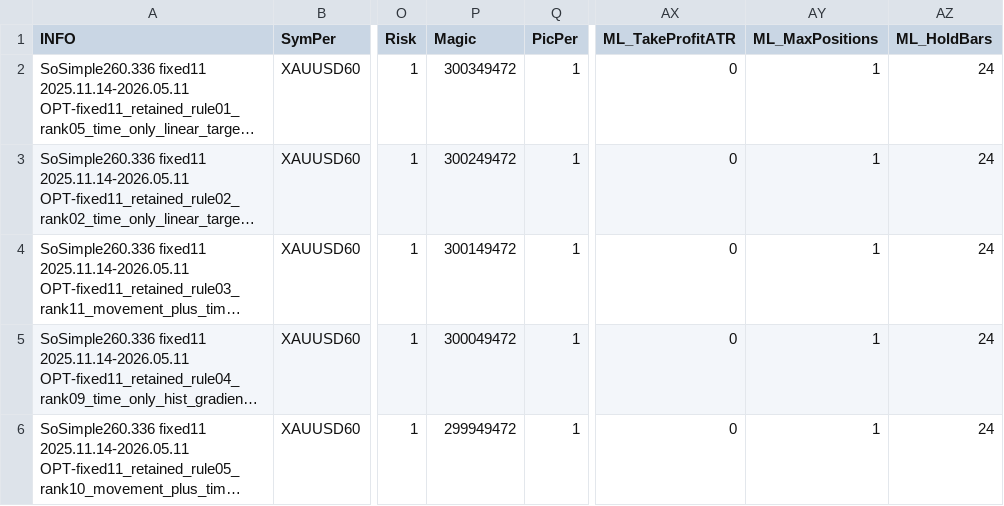
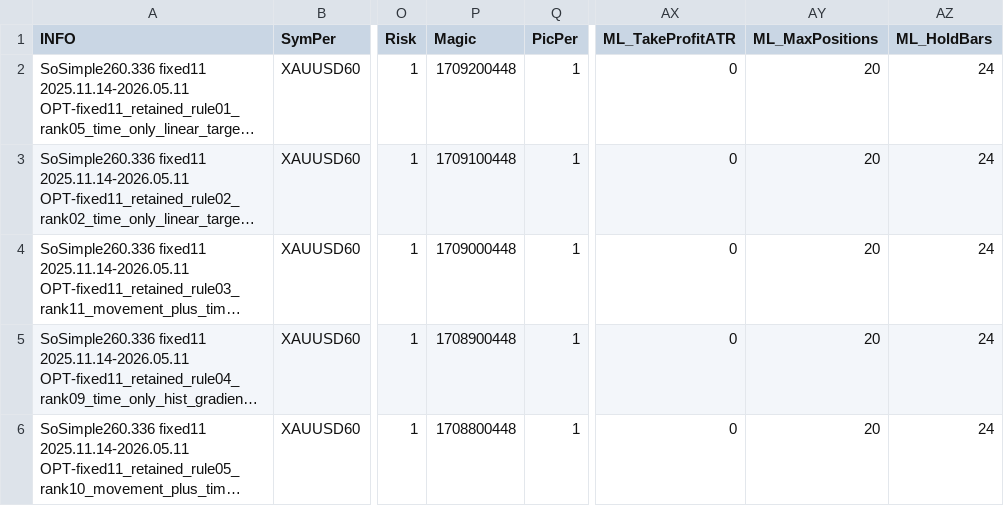
Before and after one commit to Hohlas/SoSimple, a CSV file: MT/MQL4/Files/#.csv, drawn as a sheet; only a part is shown, gaps mark what is left out; long unchanged cells end in …; the diff names each change by its address in the sheet, - before the commit and + after, or states it on an @@ line.

Commit message:
Enhance fixed11 retained strategy for MT4 with multi-position support and improved exit logic
- Updated ml_signal_integration.md to clarify fixed11 retained CSV format and strategy flow.
- Modified trading_strategy.md to specify new parameters for fixed11 retained diagnostics.
- Improved diagnostic findings in reports for MT4 tester runs, addressing signal matching issues.
- Added tests for multi-position mode, ensuring correct handling of reverse signals and exit times.
- Implemented changes to support pullback-limit orders and proper stop loss handling from CSV.
- Created new tester settings files with updated parameters for multi-position testing.

```diff
--- a/MT/MQL4/Files/#.csv
+++ b/MT/MQL4/Files/#.csv
-P2 (Magic): 300349472
+P2 (Magic): 1709200448
-AY2:AY6 (ML_MaxPositions): 1
+AY2:AY6 (ML_MaxPositions): 20
-P3 (Magic): 300249472
+P3 (Magic): 1709100448
-P4 (Magic): 300149472
+P4 (Magic): 1709000448
-P5 (Magic): 300049472
+P5 (Magic): 1708900448
-P6 (Magic): 299949472
+P6 (Magic): 1708800448
```
Also changed, not shown: MT/tester/files/#.csv, 12 other files.
